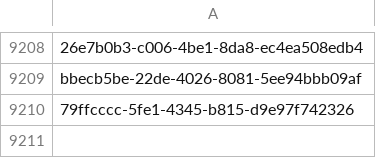
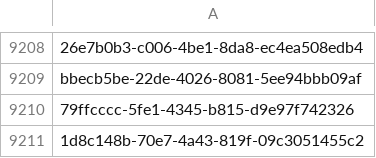
Before and after one commit to inbo/fis-rem-tracking, a CSV file: Drongengoed/Input/tracking_seq_done.csv, drawn as a sheet; only a part is shown, gaps mark what is left out; the diff names each change by its address in the sheet, - before the commit and + after, or states it on an @@ line.

Commit message:
Update tracking_seq_done.csv
#17

```diff
--- a/Drongengoed/Input/tracking_seq_done.csv
+++ b/Drongengoed/Input/tracking_seq_done.csv
+row 9211: 1d8c148b-70e7-4a43-819f-09c3051455c2
```
